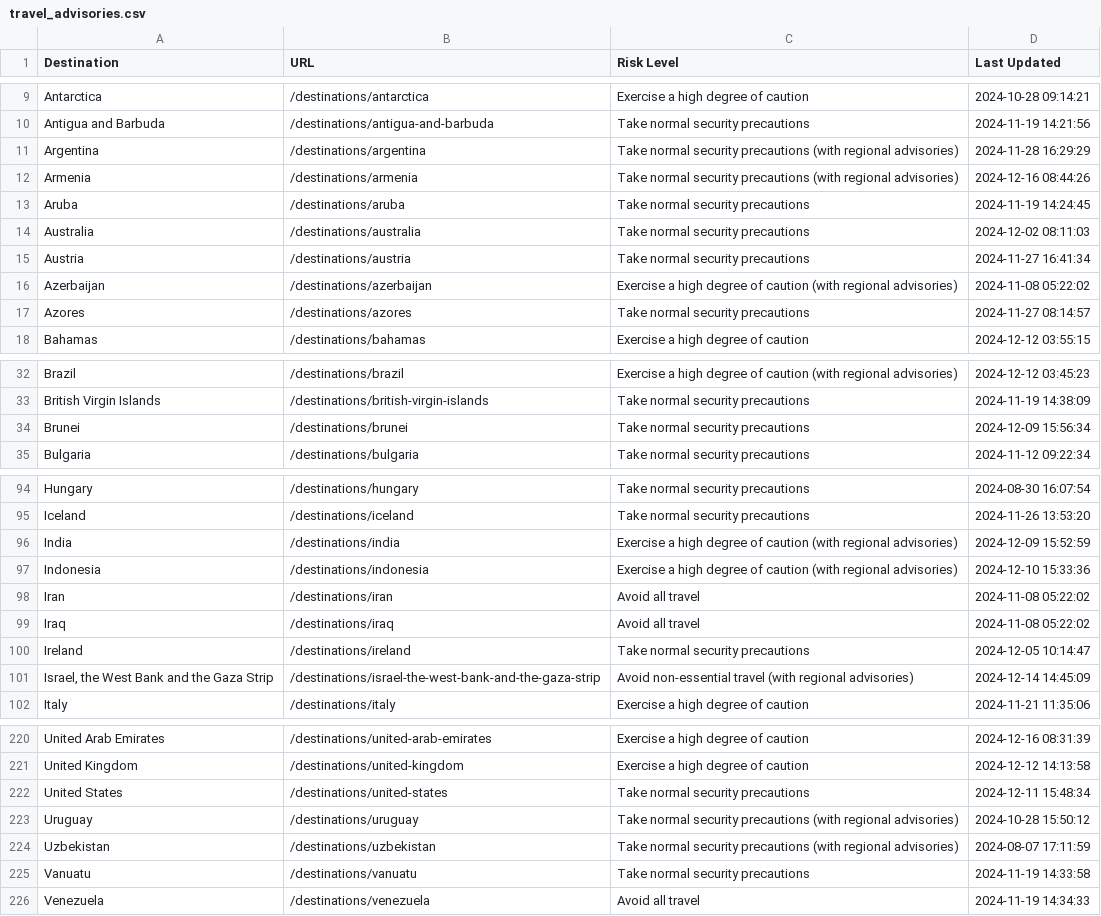
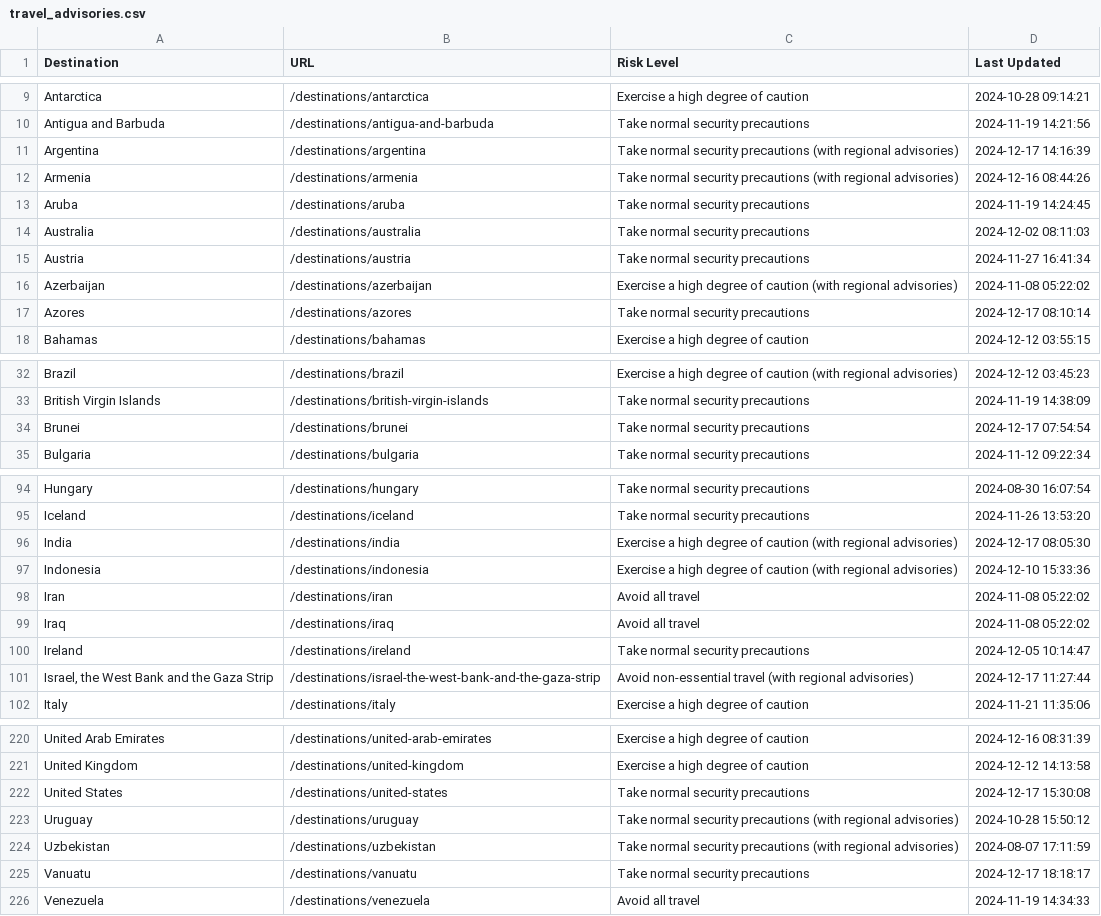
Before and after one commit to pingmaestro/Travel-Advisory, a CSV file: travel_advisories.csv, drawn as a sheet; only a part is shown, gaps mark what is left out; the diff covers the shown part only.

```diff
--- a/travel_advisories.csv
+++ b/travel_advisories.csv
@@ -10,3 +10,3 @@ Antarctica,/destinations/antarctica,Exercise a high degree of caution,2024-10-28
 Antigua and Barbuda,/destinations/antigua-and-barbuda,Take normal security precautions,2024-11-19 14:21:56
-Argentina,/destinations/argentina,Take normal security precautions (with regional advisories),2024-11-28 16:29:29
+Argentina,/destinations/argentina,Take normal security precautions (with regional advisories),2024-12-17 14:16:39
 Armenia,/destinations/armenia,Take normal security precautions (with regional advisories),2024-12-16 08:44:26
@@ -16,3 +16,3 @@ Austria,/destinations/austria,Take normal security precautions,2024-11-27 16:41:
 Azerbaijan,/destinations/azerbaijan,Exercise a high degree of caution (with regional advisories),2024-11-08 05:22:02
-Azores,/destinations/azores,Take normal security precautions,2024-11-27 08:14:57
+Azores,/destinations/azores,Take normal security precautions,2024-12-17 08:10:14
 Bahamas,/destinations/bahamas,Exercise a high degree of caution,2024-12-12 03:55:15
@@ -33,3 +33,3 @@ Brazil,/destinations/brazil,Exercise a high degree of caution (with regional adv
 British Virgin Islands,/destinations/british-virgin-islands,Take normal security precautions,2024-11-19 14:38:09
-Brunei,/destinations/brunei,Take normal security precautions,2024-12-09 15:56:34
+Brunei,/destinations/brunei,Take normal security precautions,2024-12-17 07:54:54
 Bulgaria,/destinations/bulgaria,Take normal security precautions,2024-11-12 09:22:34
@@ -95,3 +95,3 @@ Hungary,/destinations/hungary,Take normal security precautions,2024-08-30 16:07:
 Iceland,/destinations/iceland,Take normal security precautions,2024-11-26 13:53:20
-India,/destinations/india,Exercise a high degree of caution (with regional advisories),2024-12-09 15:52:59
+India,/destinations/india,Exercise a high degree of caution (with regional advisories),2024-12-17 08:05:30
 Indonesia,/destinations/indonesia,Exercise a high degree of caution (with regional advisories),2024-12-10 15:33:36
@@ -100,3 +100,3 @@ Iraq,/destinations/iraq,Avoid all travel,2024-11-08 05:22:02
 Ireland,/destinations/ireland,Take normal security precautions,2024-12-05 10:14:47
-"Israel, the West Bank and the Gaza Strip",/destinations/israel-the-west-bank-and-the-gaza-strip,Avoid non-essential travel (with regional advisories),2024-12-14 14:45:09
+"Israel, the West Bank and the Gaza Strip",/destinations/israel-the-west-bank-and-the-gaza-strip,Avoid non-essential travel (with regional advisories),2024-12-17 11:27:44
 Italy,/destinations/italy,Exercise a high degree of caution,2024-11-21 11:35:06
@@ -221,6 +221,6 @@ United Arab Emirates,/destinations/united-arab-emirates,Exercise a high degree o
 United Kingdom,/destinations/united-kingdom,Exercise a high degree of caution,2024-12-12 14:13:58
-United States,/destinations/united-states,Take normal security precautions,2024-12-11 15:48:34
+United States,/destinations/united-states,Take normal security precautions,2024-12-17 15:30:08
 Uruguay,/destinations/uruguay,Take normal security precautions (with regional advisories),2024-10-28 15:50:12
 Uzbekistan,/destinations/uzbekistan,Take normal security precautions (with regional advisories),2024-08-07 17:11:59
-Vanuatu,/destinations/vanuatu,Take normal security precautions,2024-11-19 14:33:58
+Vanuatu,/destinations/vanuatu,Take normal security precautions,2024-12-17 18:18:17
 Venezuela,/destinations/venezuela,Avoid all travel,2024-11-19 14:34:33
```
Also changed, not shown: 5 edited cells elsewhere in this file.
